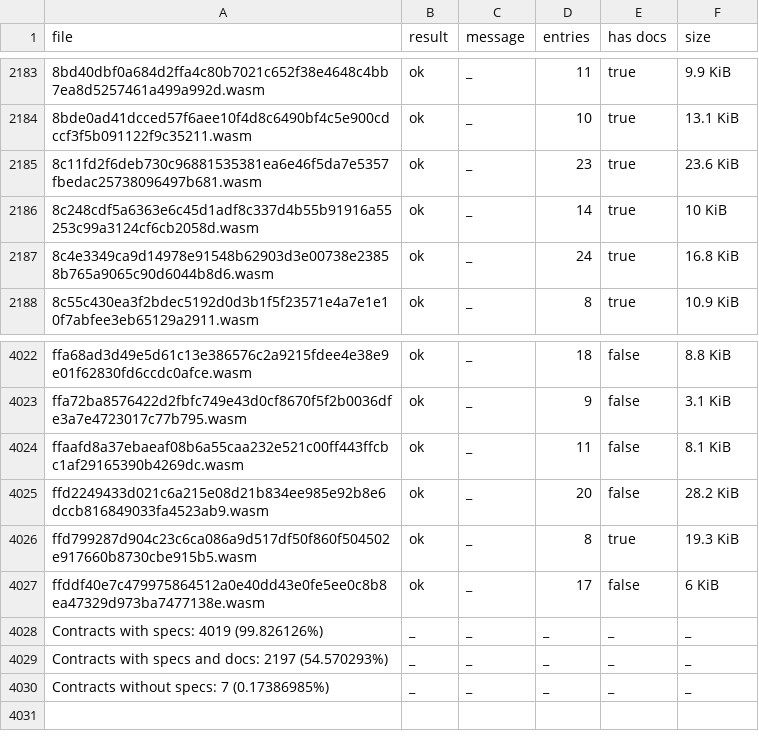
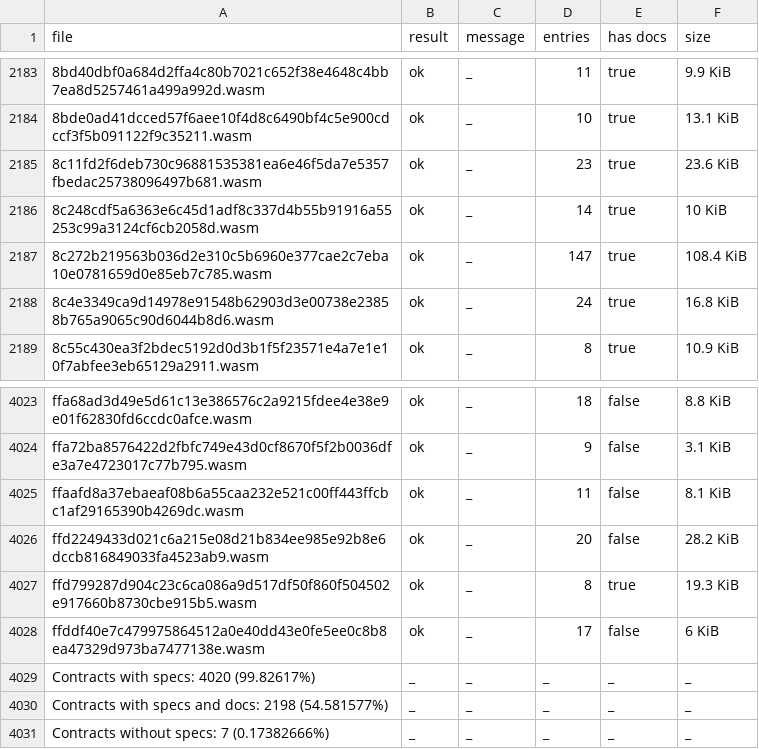
Before and after one commit to leighmcculloch/contract-wasms, a CSV file: analysis/spec.csv, drawn as a sheet; only a part is shown, gaps mark what is left out.

```diff
--- a/analysis/spec.csv
+++ b/analysis/spec.csv
@@ -2186,2 +2186,3 @@ file,result,message,entries,has docs,size
 8c248cdf5a6363e6c45d1adf8c337d4b55b91916a55253c99a3124cf6cb2058d.wasm,ok,_,14,true,10 KiB
+8c272b219563b036d2e310c5b6960e377cae2c7eba10e0781659d0e85eb7c785.wasm,ok,_,147,true,108.4 KiB
 8c4e3349ca9d14978e91548b62903d3e00738e23858b765a9065c90d6044b8d6.wasm,ok,_,24,true,16.8 KiB
@@ -4027,4 +4028,4 @@ ffd799287d904c23c6ca086a9d517df50f860f504502e917660b8730cbe915b5.wasm,ok,_,8,tru
 ffddf40e7c479975864512a0e40dd43e0fe5ee0c8b8ea47329d973ba7477138e.wasm,ok,_,17,false,6 KiB
-Contracts with specs: 4019 (99.826126%),_,_,_,_,_
-Contracts with specs and docs: 2197 (54.570293%),_,_,_,_,_
-Contracts without specs: 7 (0.17386985%),_,_,_,_,_
+Contracts with specs: 4020 (99.82617%),_,_,_,_,_
+Contracts with specs and docs: 2198 (54.581577%),_,_,_,_,_
+Contracts without specs: 7 (0.17382666%),_,_,_,_,_
```
Also changed, not shown: analysis/count_instances_per_wasm.csv, analysis/dupe-code.csv, 20 other files.
